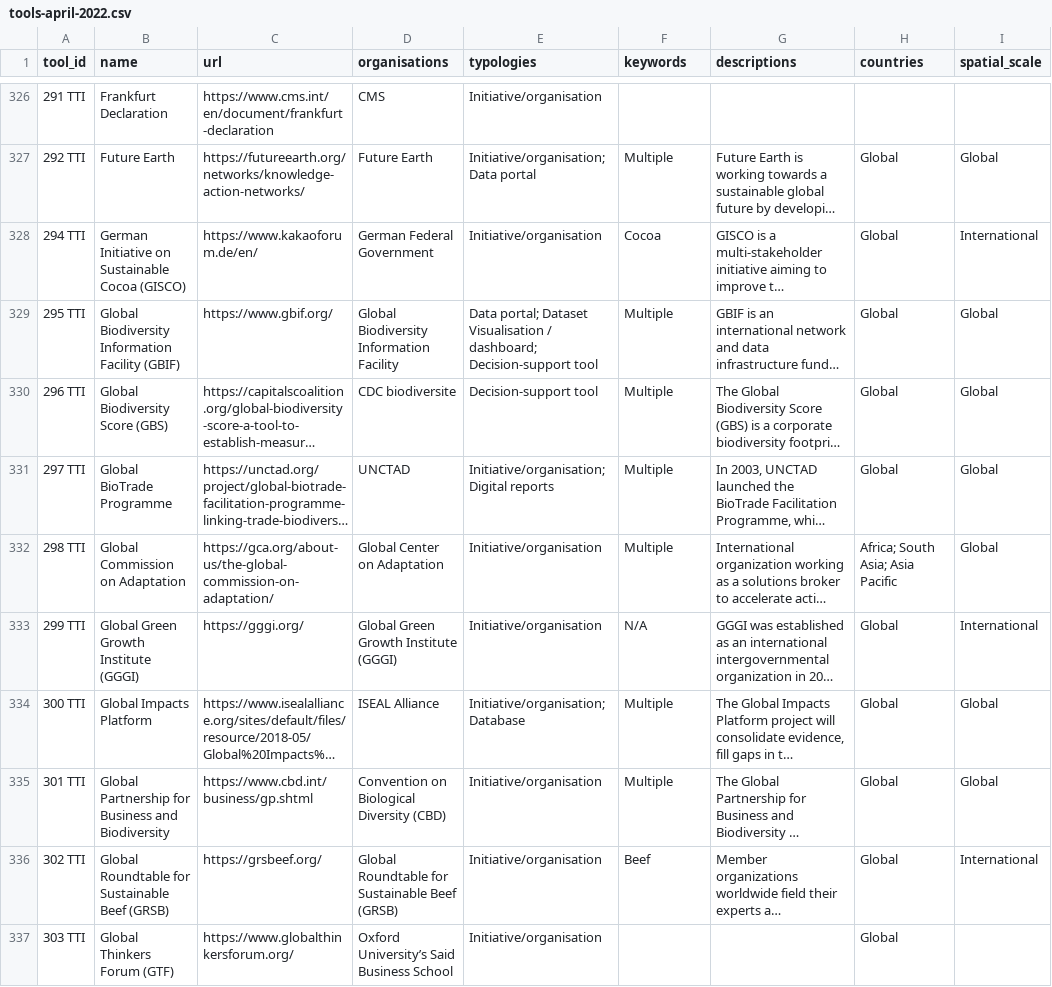
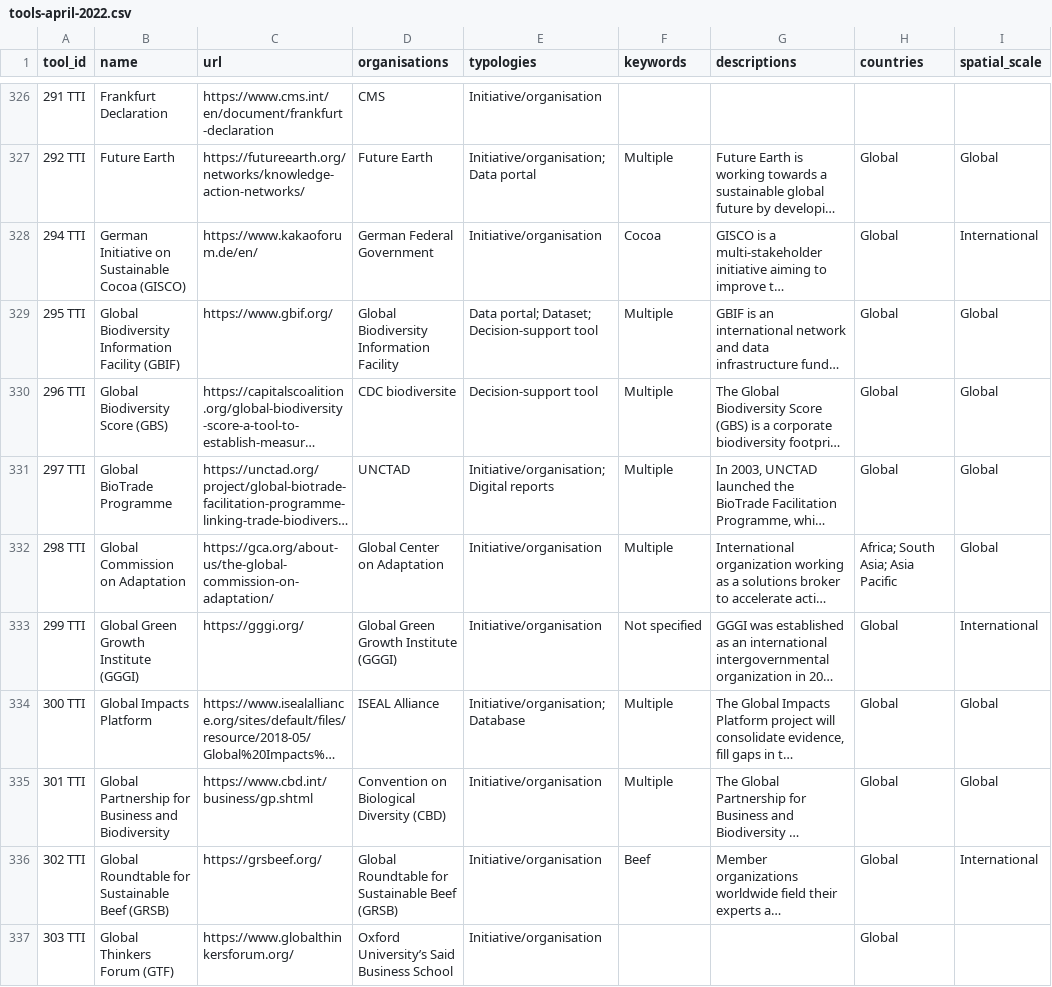
Before and after one commit to unepwcmc/tradetool-navigator, a CSV file: lib/data/seeds/tools-april-2022.csv, drawn as a sheet; only a part is shown, gaps mark what is left out; long unchanged cells end in …; the diff covers the shown part only; the diff names each change by its address in the sheet, - before the commit and + after, or states it on an @@ line.

```diff
--- a/lib/data/seeds/tools-april-2022.csv
+++ b/lib/data/seeds/tools-april-2022.csv
-E329 (typologies): Data portal; Dataset Visualisation / dashboard; Decision-support tool
+E329 (typologies): Data portal; Dataset; Decision-support tool
-F333 (keywords): N/A
+F333 (keywords): Not specified
```
Also changed, not shown: 65 edited cells elsewhere in this file, 2 other files.
